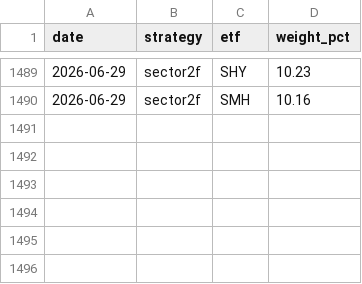
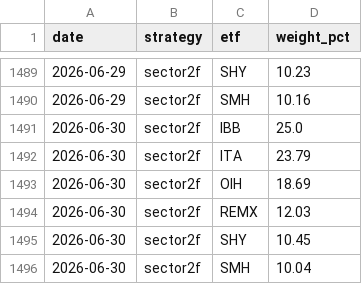
Before and after one commit to magnusbmorsund/bond-trading, a CSV file: positions/history.csv, drawn as a sheet; only a part is shown, gaps mark what is left out; the diff names each change by its address in the sheet, - before the commit and + after, or states it on an @@ line.

```diff
--- a/positions/history.csv
+++ b/positions/history.csv
+row 1491: 2026-06-30 | sector2f | IBB | 25.0
+row 1492: 2026-06-30 | sector2f | ITA | 23.79
+row 1493: 2026-06-30 | sector2f | OIH | 18.69
+row 1494: 2026-06-30 | sector2f | REMX | 12.03
+row 1495: 2026-06-30 | sector2f | SHY | 10.45
+row 1496: 2026-06-30 | sector2f | SMH | 10.04
```
Also changed, not shown: 2 other files.
